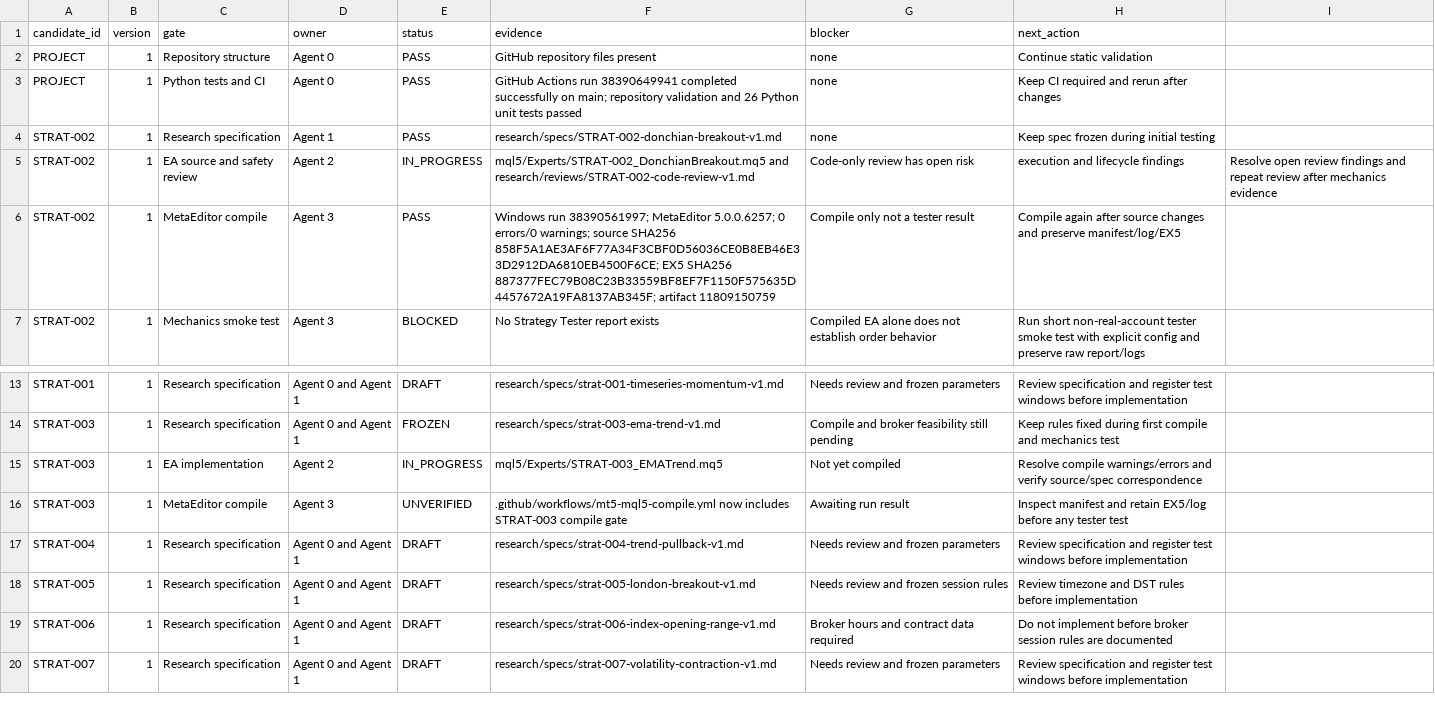
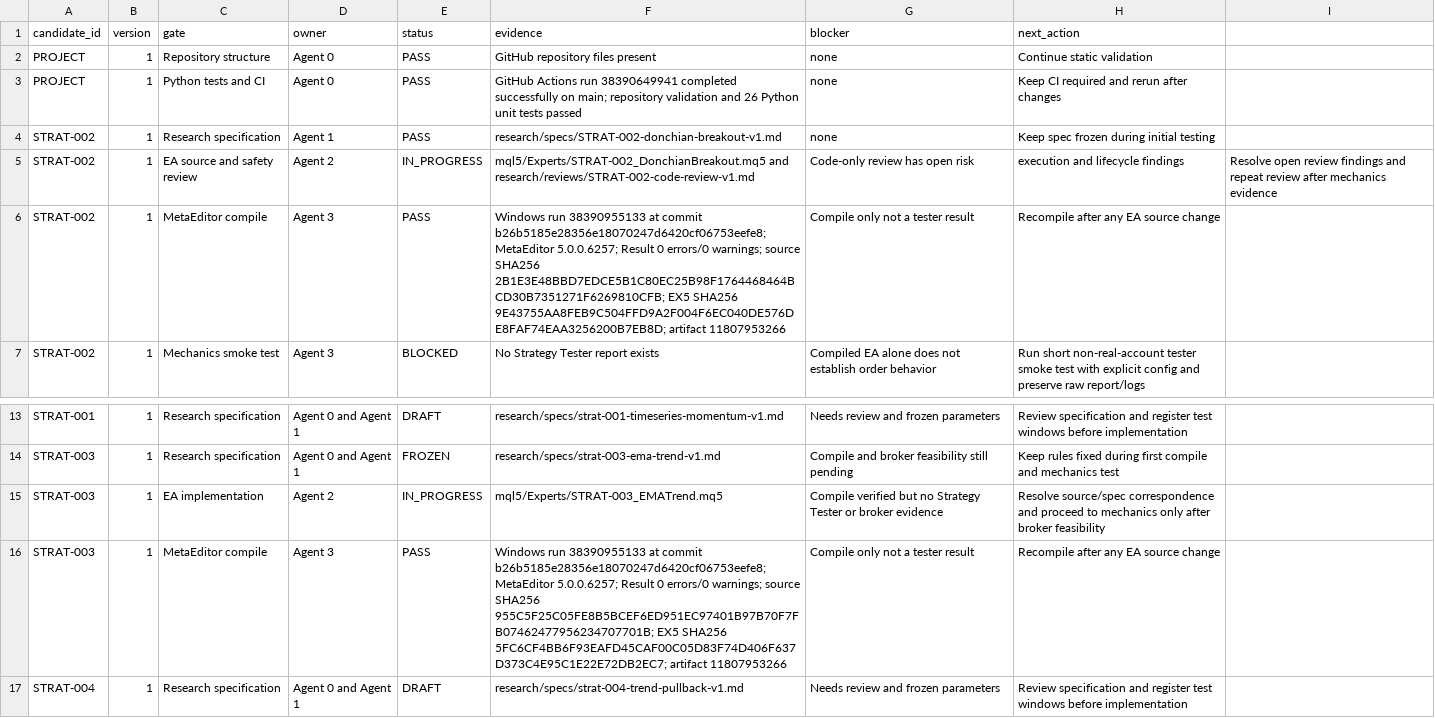
Before and after one commit to ollywheeler-gif/crypto-opportunity-scout, a CSV file: mt5-trading-lab/docs/gate_register.csv, drawn as a sheet; only a part is shown, gaps mark what is left out; the shorter side is filled out with more unchanged rows.

Commit message:
Record verified compile evidence for STRAT-002 and STRAT-003

```diff
--- a/mt5-trading-lab/docs/gate_register.csv
+++ b/mt5-trading-lab/docs/gate_register.csv
@@ -5,3 +5,3 @@ STRAT-002,1,Research specification,Agent 1,PASS,research/specs/STRAT-002-donchia
 STRAT-002,1,EA source and safety review,Agent 2,IN_PROGRESS,mql5/Experts/STRAT-002_DonchianBreakout.mq5 and research/reviews/STRAT-002-code-review-v1.md,Code-only review has open risk, execution and lifecycle findings,Resolve open review findings and repeat review after mechanics evidence
-STRAT-002,1,MetaEditor compile,Agent 3,PASS,Windows run 38390561997; MetaEditor 5.0.0.6257; 0 errors/0 warnings; source SHA256 858F5A1AE3AF6F77A34F3CBF0D56036CE0B8EB46E33D2912DA6810EB4500F6CE; EX5 SHA256 887377FEC79B08C23B33559BF8EF7F1150F575635D4457672A19FA8137AB345F; artifact 11809150759,Compile only not a tester result,Compile again after source changes and preserve manifest/log/EX5
+STRAT-002,1,MetaEditor compile,Agent 3,PASS,Windows run 38390955133 at commit b26b5185e28356e18070247d6420cf06753eefe8; MetaEditor 5.0.0.6257; Result 0 errors/0 warnings; source SHA256 2B1E3E48BBD7EDCE5B1C80EC25B98F1764468464BCD30B7351271F6269810CFB; EX5 SHA256 9E43755AA8FEB9C504FFD9A2F004F6EC040DE576DE8FAF74EAA3256200B7EB8D; artifact 11807953266,Compile only not a tester result,Recompile after any EA source change
 STRAT-002,1,Mechanics smoke test,Agent 3,BLOCKED,No Strategy Tester report exists,Compiled EA alone does not establish order behavior,Run short non-real-account tester smoke test with explicit config and preserve raw report/logs
@@ -14,4 +14,4 @@ STRAT-001,1,Research specification,Agent 0 and Agent 1,DRAFT,research/specs/stra
 STRAT-003,1,Research specification,Agent 0 and Agent 1,FROZEN,research/specs/strat-003-ema-trend-v1.md,Compile and broker feasibility still pending,Keep rules fixed during first compile and mechanics test
-STRAT-003,1,EA implementation,Agent 2,IN_PROGRESS,mql5/Experts/STRAT-003_EMATrend.mq5,Not yet compiled,Resolve compile warnings/errors and verify source/spec correspondence
-STRAT-003,1,MetaEditor compile,Agent 3,UNVERIFIED,.github/workflows/mt5-mql5-compile.yml now includes STRAT-003 compile gate,Awaiting run result,Inspect manifest and retain EX5/log before any tester test
+STRAT-003,1,EA implementation,Agent 2,IN_PROGRESS,mql5/Experts/STRAT-003_EMATrend.mq5,Compile verified but no Strategy Tester or broker evidence,Resolve source/spec correspondence and proceed to mechanics only after broker feasibility
+STRAT-003,1,MetaEditor compile,Agent 3,PASS,Windows run 38390955133 at commit b26b5185e28356e18070247d6420cf06753eefe8; MetaEditor 5.0.0.6257; Result 0 errors/0 warnings; source SHA256 955C5F25C05FE8B5BCEF6ED951EC97401B97B70F7FB07462477956234707701B; EX5 SHA256 5FC6CF4BB6F93EAFD45CAF00C05D83F74D406F637D373C4E95C1E22E72DB2EC7; artifact 11807953266,Compile only not a tester result,Recompile after any EA source change
 STRAT-004,1,Research specification,Agent 0 and Agent 1,DRAFT,research/specs/strat-004-trend-pullback-v1.md,Needs review and frozen parameters,Review specification and register test windows before implementation
```
